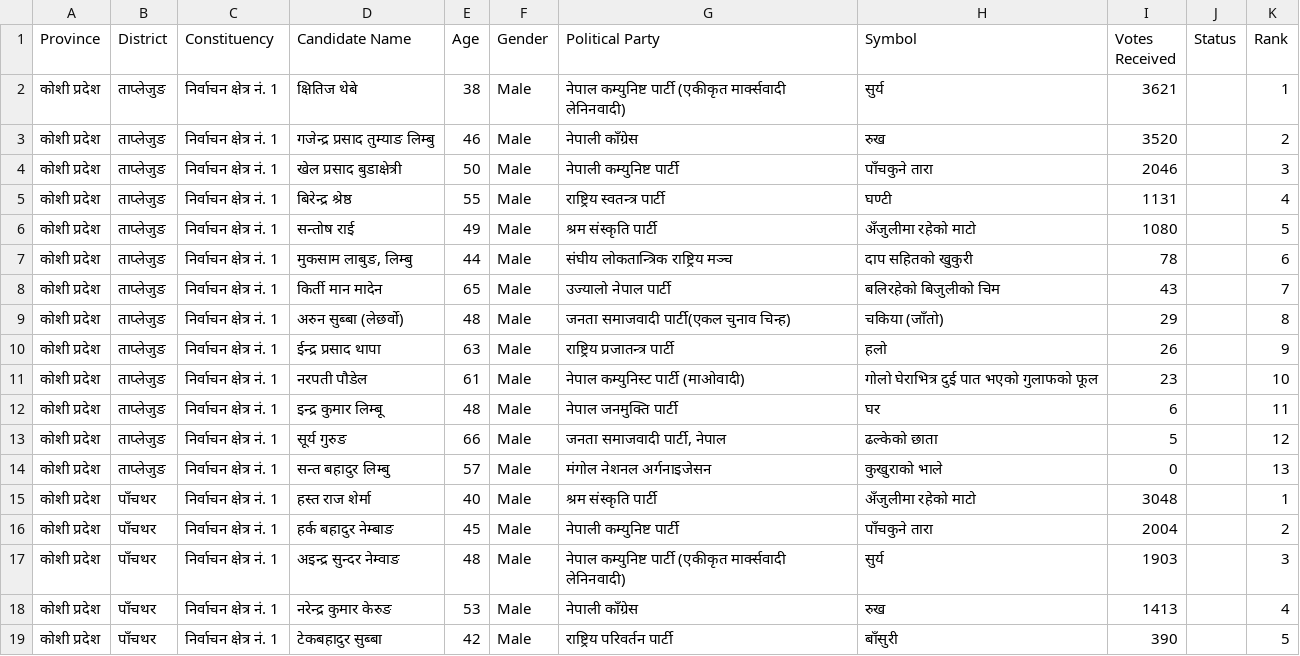
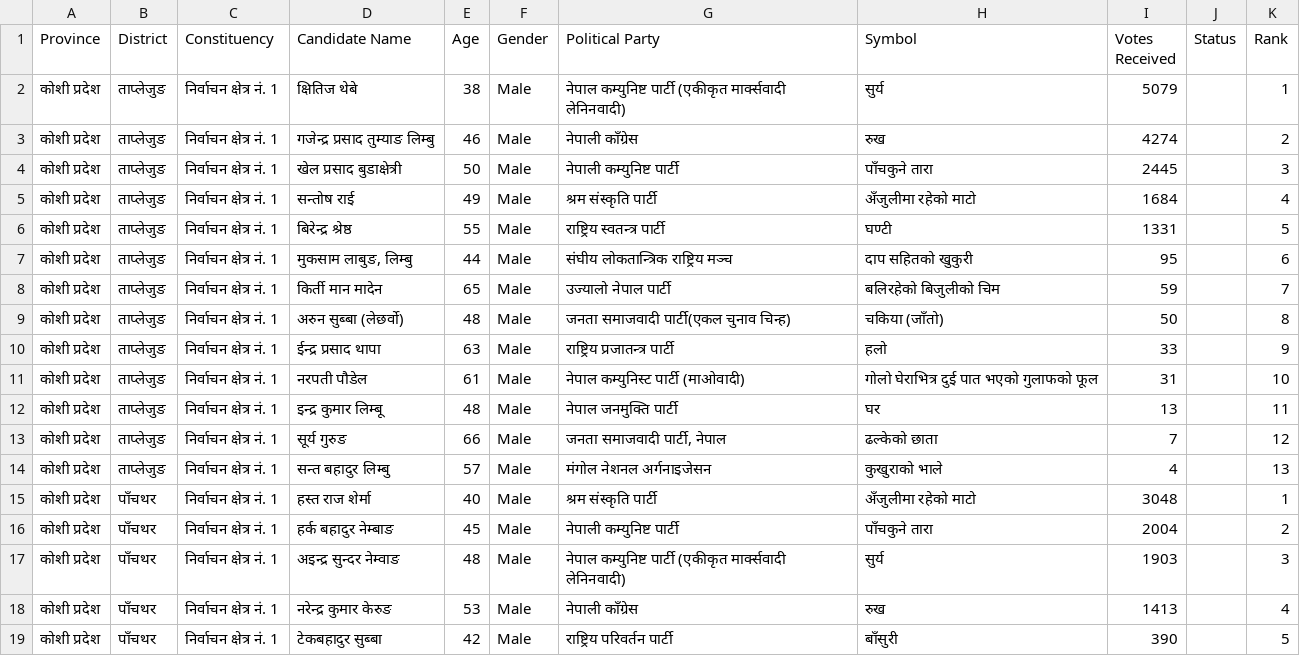
Before and after one commit to vbek/biography, a CSV file: election/nepal_election_results.csv, drawn as a sheet; only a part is shown.

Commit message:
updated party name with candidate

```diff
--- a/election/nepal_election_results.csv
+++ b/election/nepal_election_results.csv
@@ -1,15 +1,15 @@
 Province,District,Constituency,Candidate Name,Age,Gender,Political Party,Symbol,Votes Received,Status,Rank
-कोशी प्रदेश,ताप्लेजुङ,निर्वाचन क्षेत्र नं. 1,क्षितिज थेबे,38,Male,नेपाल कम्युनिष्ट पार्टी (एकीकृत मार्क्सवादी लेनिनवादी),सुर्य,3621,,1
-कोशी प्रदेश,ताप्लेजुङ,निर्वाचन क्षेत्र नं. 1,गजेन्द्र प्रसाद तुम्याङ लिम्बु,46,Male,नेपाली काँग्रेस,रुख,3520,,2
-कोशी प्रदेश,ताप्लेजुङ,निर्वाचन क्षेत्र नं. 1,खेल प्रसाद बुडाक्षेत्री,50,Male,नेपाली कम्युनिष्ट पार्टी,पाँचकुने तारा,2046,,3
-कोशी प्रदेश,ताप्लेजुङ,निर्वाचन क्षेत्र नं. 1,बिरेन्द्र श्रेष्ठ,55,Male,राष्ट्रिय स्वतन्त्र पार्टी,घण्टी,1131,,4
-कोशी प्रदेश,ताप्लेजुङ,निर्वाचन क्षेत्र नं. 1,सन्तोष राई,49,Male,श्रम संस्कृति पार्टी,अँजुलीमा रहेको माटो,1080,,5
-कोशी प्रदेश,ताप्लेजुङ,निर्वाचन क्षेत्र नं. 1,"मुकसाम लाबुङ, लिम्बु",44,Male,संघीय लोकतान्त्रिक राष्ट्रिय मञ्च,दाप सहितको खुकुरी,78,,6
-कोशी प्रदेश,ताप्लेजुङ,निर्वाचन क्षेत्र नं. 1,किर्ती मान मादेन,65,Male,उज्यालो नेपाल पार्टी,बलिरहेको बिजुलीको चिम,43,,7
-कोशी प्रदेश,ताप्लेजुङ,निर्वाचन क्षेत्र नं. 1,अरुन सुब्बा (लेछर्वो),48,Male,जनता समाजवादी पार्टी(एकल चुनाव चिन्ह),चकिया (जाँतो),29,,8
-कोशी प्रदेश,ताप्लेजुङ,निर्वाचन क्षेत्र नं. 1,ईन्द्र प्रसाद थापा,63,Male,राष्ट्रिय प्रजातन्त्र पार्टी,हलो,26,,9
-कोशी प्रदेश,ताप्लेजुङ,निर्वाचन क्षेत्र नं. 1,नरपती पौडेल,61,Male,नेपाल कम्युनिस्ट पार्टी (माओवादी),गोलो घेराभित्र दुई पात भएको गुलाफको फूल,23,,10
-कोशी प्रदेश,ताप्लेजुङ,निर्वाचन क्षेत्र नं. 1,इन्द्र कुमार लिम्बू,48,Male,नेपाल जनमुक्ति पार्टी,घर,6,,11
-कोशी प्रदेश,ताप्लेजुङ,निर्वाचन क्षेत्र नं. 1,सूर्य गुरुङ,66,Male,"जनता समाजवादी पार्टी, नेपाल",ढल्केको छाता,5,,12
-कोशी प्रदेश,ताप्लेजुङ,निर्वाचन क्षेत्र नं. 1,सन्त बहादुर लिम्बु,57,Male,मंगोल नेशनल अर्गनाइजेसन,कुखुराको भाले,0,,13
+कोशी प्रदेश,ताप्लेजुङ,निर्वाचन क्षेत्र नं. 1,क्षितिज थेबे,38,Male,नेपाल कम्युनिष्ट पार्टी (एकीकृत मार्क्सवादी लेनिनवादी),सुर्य,5079,,1
+कोशी प्रदेश,ताप्लेजुङ,निर्वाचन क्षेत्र नं. 1,गजेन्द्र प्रसाद तुम्याङ लिम्बु,46,Male,नेपाली काँग्रेस,रुख,4274,,2
+कोशी प्रदेश,ताप्लेजुङ,निर्वाचन क्षेत्र नं. 1,खेल प्रसाद बुडाक्षेत्री,50,Male,नेपाली कम्युनिष्ट पार्टी,पाँचकुने तारा,2445,,3
+कोशी प्रदेश,ताप्लेजुङ,निर्वाचन क्षेत्र नं. 1,सन्तोष राई,49,Male,श्रम संस्कृति पार्टी,अँजुलीमा रहेको माटो,1684,,4
+कोशी प्रदेश,ताप्लेजुङ,निर्वाचन क्षेत्र नं. 1,बिरेन्द्र श्रेष्ठ,55,Male,राष्ट्रिय स्वतन्त्र पार्टी,घण्टी,1331,,5
+कोशी प्रदेश,ताप्लेजुङ,निर्वाचन क्षेत्र नं. 1,"मुकसाम लाबुङ, लिम्बु",44,Male,संघीय लोकतान्त्रिक राष्ट्रिय मञ्च,दाप सहितको खुकुरी,95,,6
+कोशी प्रदेश,ताप्लेजुङ,निर्वाचन क्षेत्र नं. 1,किर्ती मान मादेन,65,Male,उज्यालो नेपाल पार्टी,बलिरहेको बिजुलीको चिम,59,,7
+कोशी प्रदेश,ताप्लेजुङ,निर्वाचन क्षेत्र नं. 1,अरुन सुब्बा (लेछर्वो),48,Male,जनता समाजवादी पार्टी(एकल चुनाव चिन्ह),चकिया (जाँतो),50,,8
+कोशी प्रदेश,ताप्लेजुङ,निर्वाचन क्षेत्र नं. 1,ईन्द्र प्रसाद थापा,63,Male,राष्ट्रिय प्रजातन्त्र पार्टी,हलो,33,,9
+कोशी प्रदेश,ताप्लेजुङ,निर्वाचन क्षेत्र नं. 1,नरपती पौडेल,61,Male,नेपाल कम्युनिस्ट पार्टी (माओवादी),गोलो घेराभित्र दुई पात भएको गुलाफको फूल,31,,10
+कोशी प्रदेश,ताप्लेजुङ,निर्वाचन क्षेत्र नं. 1,इन्द्र कुमार लिम्बू,48,Male,नेपाल जनमुक्ति पार्टी,घर,13,,11
+कोशी प्रदेश,ताप्लेजुङ,निर्वाचन क्षेत्र नं. 1,सूर्य गुरुङ,66,Male,"जनता समाजवादी पार्टी, नेपाल",ढल्केको छाता,7,,12
+कोशी प्रदेश,ताप्लेजुङ,निर्वाचन क्षेत्र नं. 1,सन्त बहादुर लिम्बु,57,Male,मंगोल नेशनल अर्गनाइजेसन,कुखुराको भाले,4,,13
 कोशी प्रदेश,पाँचथर,निर्वाचन क्षेत्र नं. 1,हस्त राज शेर्मा,40,Male,श्रम संस्कृति पार्टी,अँजुलीमा रहेको माटो,3048,,1
```
Also changed, not shown: 1 other file.
